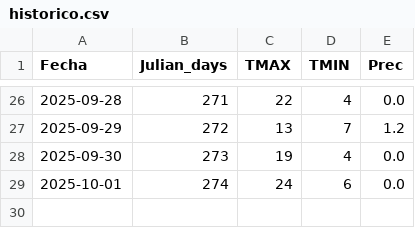
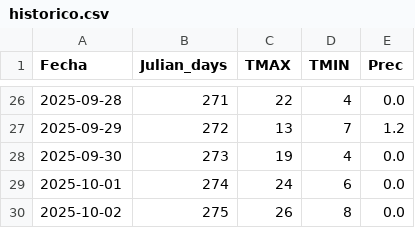
Before and after one commit to PREDWEEM/HIRSHIN2, a CSV file: data/historico.csv, drawn as a sheet; only a part is shown, gaps mark what is left out; the diff names each change by its address in the sheet, - before the commit and + after, or states it on an @@ line.

```diff
--- a/data/historico.csv
+++ b/data/historico.csv
+row 30: 2025-10-02 | 275 | 26 | 8 | 0.0
```
